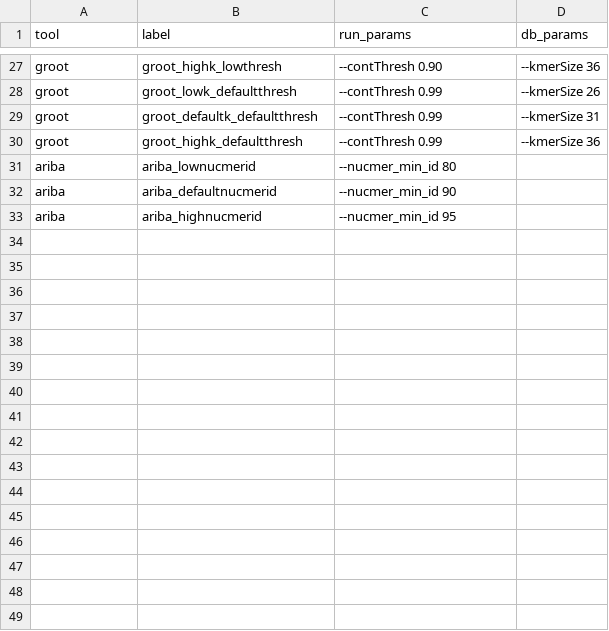
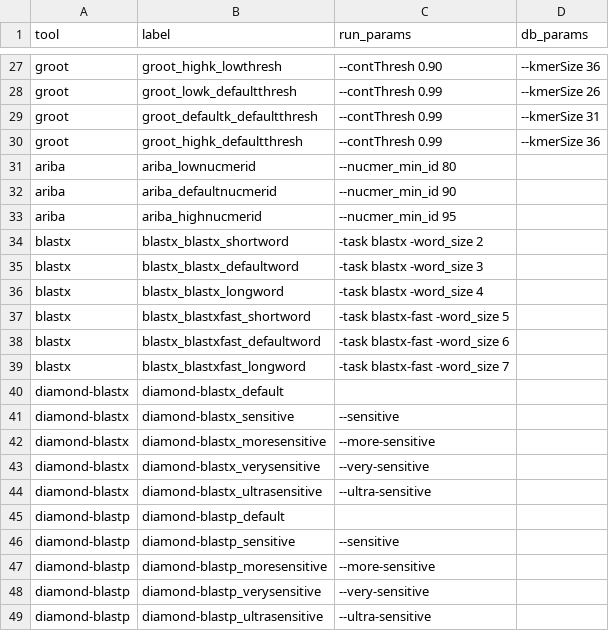
Before and after one commit to fmaguire/filter_flow, a CSV file: run_params.csv, drawn as a sheet; only a part is shown, gaps mark what is left out.

Commit message:
Add blastx/diamond/orf conversion

```diff
--- a/run_params.csv
+++ b/run_params.csv
@@ -33 +33,17 @@ ariba,ariba_defaultnucmerid,--nucmer_min_id 90,
 ariba,ariba_highnucmerid,--nucmer_min_id 95,
+blastx,blastx_blastx_shortword,-task blastx -word_size 2,
+blastx,blastx_blastx_defaultword,-task blastx -word_size 3,
+blastx,blastx_blastx_longword,-task blastx -word_size 4,
+blastx,blastx_blastxfast_shortword,-task blastx-fast -word_size 5,
+blastx,blastx_blastxfast_defaultword,-task blastx-fast -word_size 6,
+blastx,blastx_blastxfast_longword,-task blastx-fast -word_size 7,
+diamond-blastx,diamond-blastx_default,,,
+diamond-blastx,diamond-blastx_sensitive,--sensitive,,
+diamond-blastx,diamond-blastx_moresensitive,--more-sensitive,,
+diamond-blastx,diamond-blastx_verysensitive,--very-sensitive,,
+diamond-blastx,diamond-blastx_ultrasensitive,--ultra-sensitive,,
+diamond-blastp,diamond-blastp_default,,,
+diamond-blastp,diamond-blastp_sensitive,--sensitive,,
+diamond-blastp,diamond-blastp_moresensitive,--more-sensitive,,
+diamond-blastp,diamond-blastp_verysensitive,--very-sensitive,,
+diamond-blastp,diamond-blastp_ultrasensitive,--ultra-sensitive,,
```
Also changed, not shown: 8 other files.
